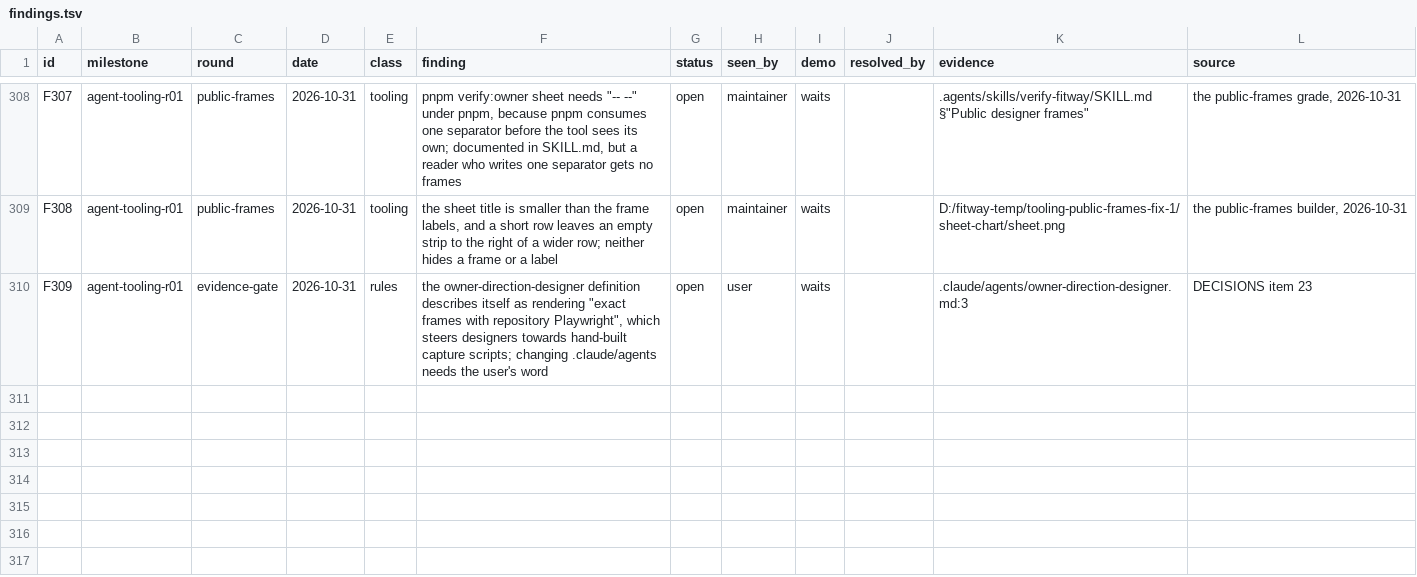
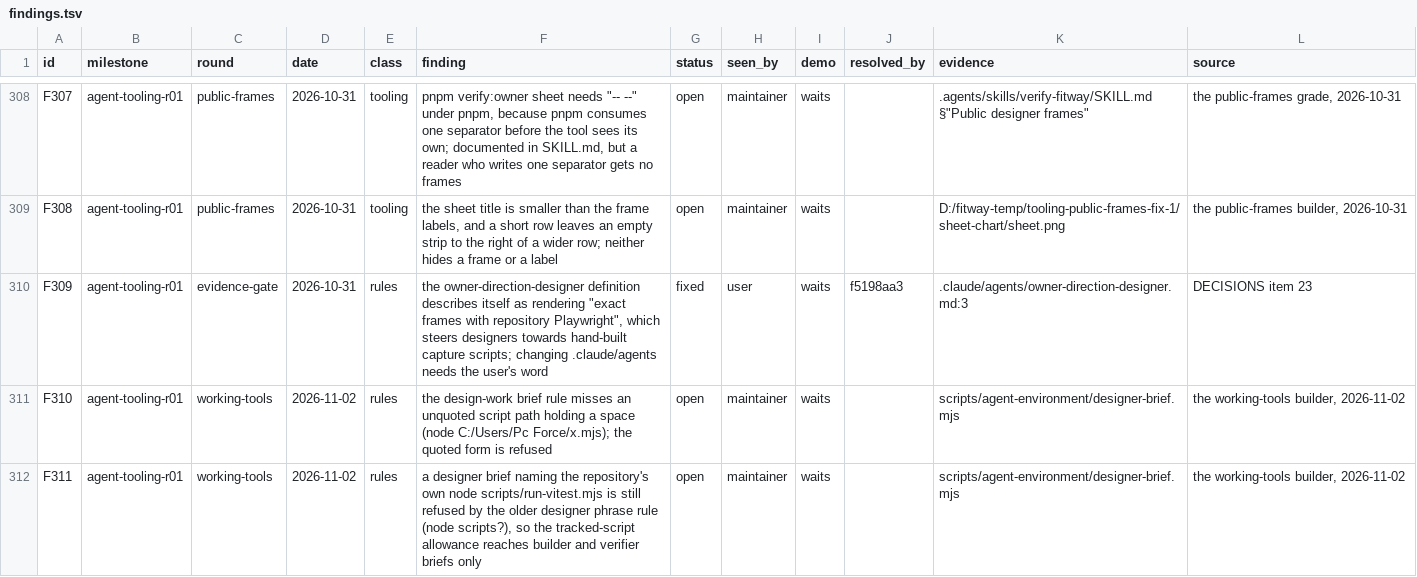
Before and after one commit to zsnqi/fitway, a TSV file: docs/phase-records/handoffs/agent-environment/findings.tsv, drawn as a sheet; only a part is shown, gaps mark what is left out.

Commit message:
docs(agent-tooling): working-tools graded and merged (record, ROUNDS.md line, rounds.tsv row; F309 fixed, F310-F311); resume point

```diff
--- a/docs/phase-records/handoffs/agent-environment/findings.tsv
+++ b/docs/phase-records/handoffs/agent-environment/findings.tsv
@@ -309,2 +309,4 @@ F307	agent-tooling-r01	public-frames	2026-10-31	tooling	pnpm verify:owner sheet
 F308	agent-tooling-r01	public-frames	2026-10-31	tooling	the sheet title is smaller than the frame labels, and a short row leaves an empty strip to the right of a wider row; neither hides a frame or a label	open	maintainer	waits		D:/fitway-temp/tooling-public-frames-fix-1/sheet-chart/sheet.png	the public-frames builder, 2026-10-31
-F309	agent-tooling-r01	evidence-gate	2026-10-31	rules	the owner-direction-designer definition describes itself as rendering "exact frames with repository Playwright", which steers designers towards hand-built capture scripts; changing .claude/agents needs the user's word	open	user	waits		.claude/agents/owner-direction-designer.md:3	DECISIONS item 23
+F309	agent-tooling-r01	evidence-gate	2026-10-31	rules	the owner-direction-designer definition describes itself as rendering "exact frames with repository Playwright", which steers designers towards hand-built capture scripts; changing .claude/agents needs the user's word	fixed	user	waits	f5198aa3	.claude/agents/owner-direction-designer.md:3	DECISIONS item 23
+F310	agent-tooling-r01	working-tools	2026-11-02	rules	the design-work brief rule misses an unquoted script path holding a space (node C:/Users/Pc Force/x.mjs); the quoted form is refused	open	maintainer	waits		scripts/agent-environment/designer-brief.mjs	the working-tools builder, 2026-11-02
+F311	agent-tooling-r01	working-tools	2026-11-02	rules	a designer brief naming the repository's own node scripts/run-vitest.mjs is still refused by the older designer phrase rule (node scripts?), so the tracked-script allowance reaches builder and verifier briefs only	open	maintainer	waits		scripts/agent-environment/designer-brief.mjs	the working-tools builder, 2026-11-02
```
Also changed, not shown: docs/phase-records/handoffs/agent-environment/rounds.tsv, 3 other files.
